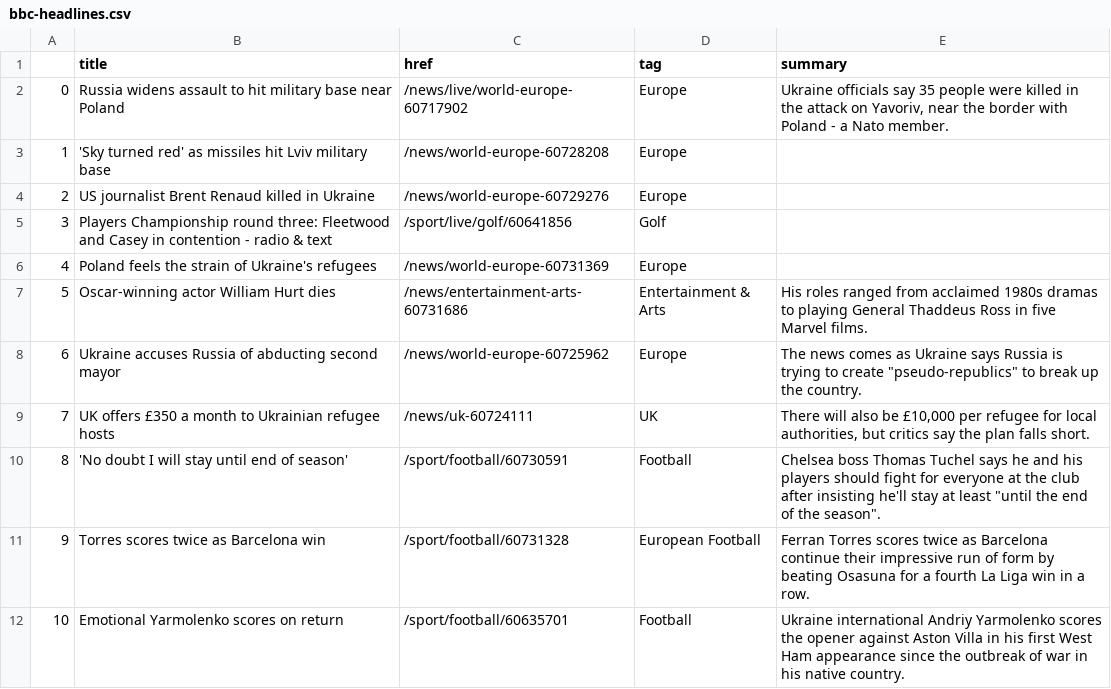
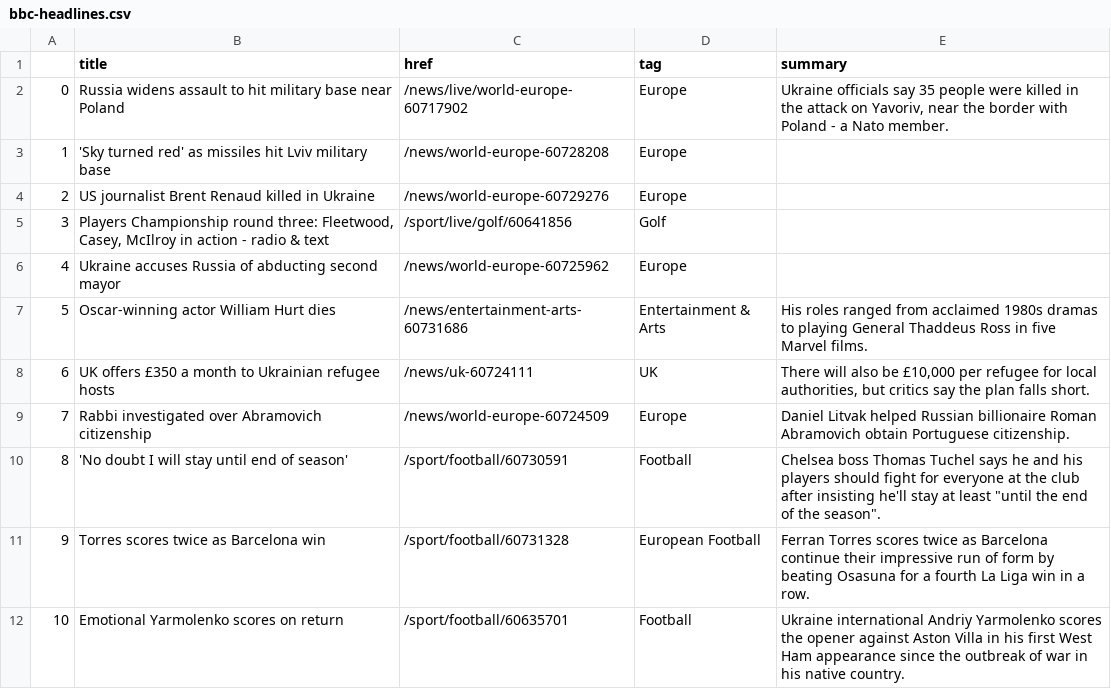
Before and after one commit to tunabellybella/Scraper, a CSV file: bbc-headlines.csv, drawn as a sheet; only a part is shown; removed rows and columns are numbered as before the commit, all else as after; the diff names each change by its address in the sheet, - before the commit and + after, or states it on an @@ line.

```diff
--- a/bbc-headlines.csv
+++ b/bbc-headlines.csv
-B5 (title): …round three: Fleetwood and Casey in contention - radio…
+B5 (title): …round three: Fleetwood, Casey, McIlroy in action - radio…
-B6 (title): Poland feels the strain of Ukraine's refugees
+B6 (title): Ukraine accuses Russia of abducting second mayor
-C6 (href): /news/world-europe-60731369
+C6 (href): /news/world-europe-60725962
-row 8: 6 | Ukraine accuses Russia of abducting second mayor | /news/world-europe-60725962 | Europe | The news comes as Ukraine says Russia is trying to create "pseudo-republics" to break up the country.
@@ column A renumbered in row 8 @@
+row 9: 7 | Rabbi investigated over Abramovich citizenship | /news/world-europe-60724509 | Europe | Daniel Litvak helped Russian billionaire Roman Abramovich obtain Portuguese citizenship.
```
